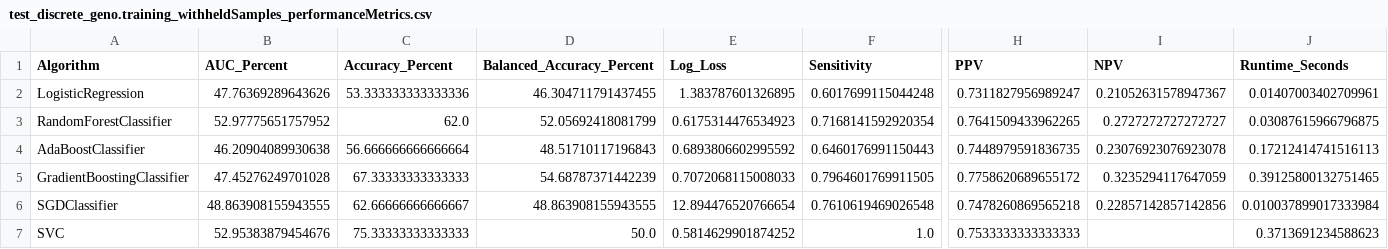
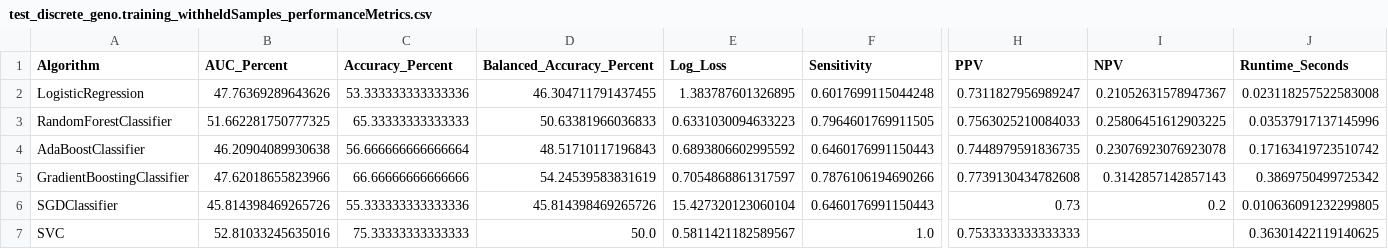
Before and after one commit to GenoML/genoml2, a CSV file: outputs/test_discrete_geno.training_withheldSamples_performanceMetrics.csv, drawn as a sheet; only a part is shown, gaps mark what is left out; the diff covers the shown part only; the diff names each change by its address in the sheet, - before the commit and + after, or states it on an @@ line.

```diff
--- a/outputs/test_discrete_geno.training_withheldSamples_performanceMetrics.csv
+++ b/outputs/test_discrete_geno.training_withheldSamples_performanceMetrics.csv
-J2 (Runtime_Seconds): 0.01407003402709961
+J2 (Runtime_Seconds): 0.023118257522583008
-B3 (AUC_Percent): 52.97775651757952
+B3 (AUC_Percent): 51.662281750777325
-C3 (Accuracy_Percent): 62.0
+C3 (Accuracy_Percent): 65.33333333333333
-D3 (Balanced_Accuracy_Percent): 52.05692418081799
+D3 (Balanced_Accuracy_Percent): 50.63381966036833
-E3 (Log_Loss): 0.6175314476534923
+E3 (Log_Loss): 0.6331030094633223
-F3 (Sensitivity): 0.7168141592920354
+F3 (Sensitivity): 0.7964601769911505
-H3 (PPV): 0.7641509433962265
+H3 (PPV): 0.7563025210084033
-I3 (NPV): 0.2727272727272727
+I3 (NPV): 0.25806451612903225
-J3 (Runtime_Seconds): 0.03087615966796875
+J3 (Runtime_Seconds): 0.03537917137145996
-J4 (Runtime_Seconds): 0.17212414741516113
+J4 (Runtime_Seconds): 0.17163419723510742
-B5 (AUC_Percent): 47.45276249701028
+B5 (AUC_Percent): 47.62018655823966
-C5 (Accuracy_Percent): 67.33333333333333
+C5 (Accuracy_Percent): 66.66666666666666
-D5 (Balanced_Accuracy_Percent): 54.68787371442239
+D5 (Balanced_Accuracy_Percent): 54.24539583831619
-E5 (Log_Loss): 0.7072068115008033
+E5 (Log_Loss): 0.7054868861317597
-F5 (Sensitivity): 0.7964601769911505
+F5 (Sensitivity): 0.7876106194690266
-H5 (PPV): 0.7758620689655172
+H5 (PPV): 0.7739130434782608
-I5 (NPV): 0.3235294117647059
+I5 (NPV): 0.3142857142857143
-J5 (Runtime_Seconds): 0.39125800132751465
+J5 (Runtime_Seconds): 0.3869750499725342
-B6 (AUC_Percent): 48.863908155943555
+B6 (AUC_Percent): 45.814398469265726
-C6 (Accuracy_Percent): 62.66666666666667
+C6 (Accuracy_Percent): 55.333333333333336
-D6 (Balanced_Accuracy_Percent): 48.863908155943555
+D6 (Balanced_Accuracy_Percent): 45.814398469265726
-E6 (Log_Loss): 12.894476520766654
+E6 (Log_Loss): 15.427320123060104
-F6 (Sensitivity): 0.7610619469026548
+F6 (Sensitivity): 0.6460176991150443
-H6 (PPV): 0.7478260869565218
+H6 (PPV): 0.73
-I6 (NPV): 0.22857142857142856
+I6 (NPV): 0.2
-J6 (Runtime_Seconds): 0.010037899017333984
+J6 (Runtime_Seconds): 0.010636091232299805
-B7 (AUC_Percent): 52.95383879454676
+B7 (AUC_Percent): 52.81033245635016
-E7 (Log_Loss): 0.5814629901874252
+E7 (Log_Loss): 0.5811421182589567
-J7 (Runtime_Seconds): 0.3713691234588623
+J7 (Runtime_Seconds): 0.36301422119140625
```
Also changed, not shown: 24 edited cells elsewhere in this file, outputs/test_discrete_geno.trainedModel_trainingSample_featureImportance.csv, outputs/test_discrete_geno.tunedModel_allSample_Predictions.csv, 11 other files.
